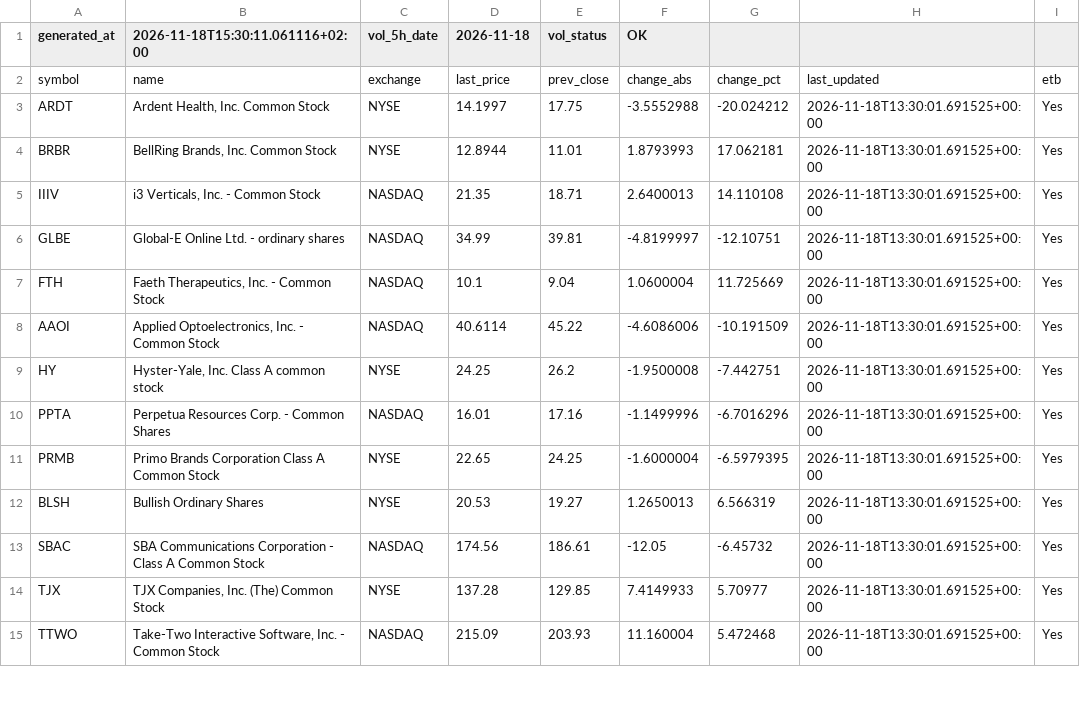
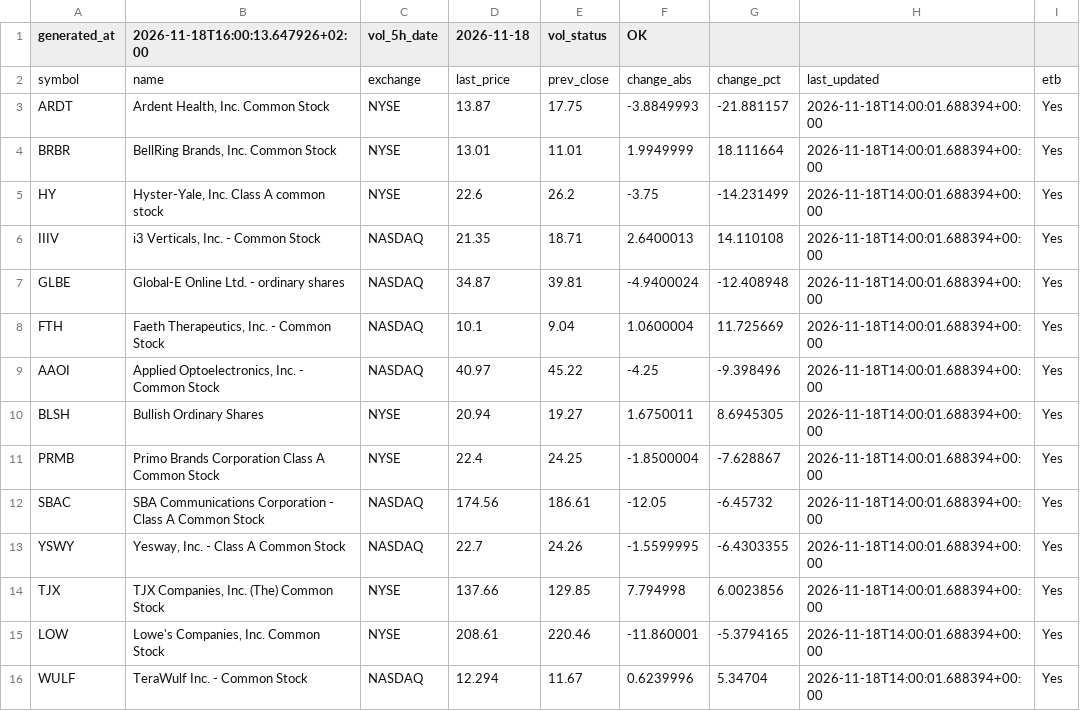
Before and after one commit to alonsadan1970/daily-stocks-data, a CSV file: top_pct.csv, drawn as a sheet; only a part is shown; the diff covers the shown part only.

```diff
--- a/top_pct.csv
+++ b/top_pct.csv
@@ -1,15 +1,16 @@
-generated_at,2026-11-18T15:30:11.061116+02:00,vol_5h_date,2026-11-18,vol_status,OK
+generated_at,2026-11-18T16:00:13.647926+02:00,vol_5h_date,2026-11-18,vol_status,OK
 symbol,name,exchange,last_price,prev_close,change_abs,change_pct,last_updated,etb
-ARDT,"Ardent Health, Inc. Common Stock",NYSE,14.1997,17.75,-3.5552988,-20.024212,2026-11-18T13:30:01.691525+00:00,Yes
-BRBR,"BellRing Brands, Inc. Common Stock",NYSE,12.8944,11.01,1.8793993,17.062181,2026-11-18T13:30:01.691525+00:00,Yes
-IIIV,"i3 Verticals, Inc. - Common Stock",NASDAQ,21.35,18.71,2.6400013,14.110108,2026-11-18T13:30:01.691525+00:00,Yes
-GLBE,Global-E Online Ltd. - ordinary shares,NASDAQ,34.99,39.81,-4.8199997,-12.10751,2026-11-18T13:30:01.691525+00:00,Yes
-FTH,"Faeth Therapeutics, Inc.  - Common Stock",NASDAQ,10.1,9.04,1.0600004,11.725669,2026-11-18T13:30:01.691525+00:00,Yes
-AAOI,"Applied Optoelectronics, Inc. - Common Stock",NASDAQ,40.6114,45.22,-4.6086006,-10.191509,2026-11-18T13:30:01.691525+00:00,Yes
-HY,"Hyster-Yale, Inc. Class A common stock",NYSE,24.25,26.2,-1.9500008,-7.442751,2026-11-18T13:30:01.691525+00:00,Yes
-PPTA,Perpetua Resources Corp. - Common Shares,NASDAQ,16.01,17.16,-1.1499996,-6.7016296,2026-11-18T13:30:01.691525+00:00,Yes
-PRMB,Primo Brands Corporation Class A Common Stock,NYSE,22.65,24.25,-1.6000004,-6.5979395,2026-11-18T13:30:01.691525+00:00,Yes
-BLSH,Bullish Ordinary Shares,NYSE,20.53,19.27,1.2650013,6.566319,2026-11-18T13:30:01.691525+00:00,Yes
-SBAC,SBA Communications Corporation - Class A Common Stock,NASDAQ,174.56,186.61,-12.05,-6.45732,2026-11-18T13:30:01.691525+00:00,Yes
-TJX,"TJX Companies, Inc. (The) Common Stock",NYSE,137.28,129.85,7.4149933,5.70977,2026-11-18T13:30:01.691525+00:00,Yes
-TTWO,"Take-Two Interactive Software, Inc. - Common Stock",NASDAQ,215.09,203.93,11.160004,5.472468,2026-11-18T13:30:01.691525+00:00,Yes
+ARDT,"Ardent Health, Inc. Common Stock",NYSE,13.87,17.75,-3.8849993,-21.881157,2026-11-18T14:00:01.688394+00:00,Yes
+BRBR,"BellRing Brands, Inc. Common Stock",NYSE,13.01,11.01,1.9949999,18.111664,2026-11-18T14:00:01.688394+00:00,Yes
+HY,"Hyster-Yale, Inc. Class A common stock",NYSE,22.6,26.2,-3.75,-14.231499,2026-11-18T14:00:01.688394+00:00,Yes
+IIIV,"i3 Verticals, Inc. - Common Stock",NASDAQ,21.35,18.71,2.6400013,14.110108,2026-11-18T14:00:01.688394+00:00,Yes
+GLBE,Global-E Online Ltd. - ordinary shares,NASDAQ,34.87,39.81,-4.9400024,-12.408948,2026-11-18T14:00:01.688394+00:00,Yes
+FTH,"Faeth Therapeutics, Inc.  - Common Stock",NASDAQ,10.1,9.04,1.0600004,11.725669,2026-11-18T14:00:01.688394+00:00,Yes
+AAOI,"Applied Optoelectronics, Inc. - Common Stock",NASDAQ,40.97,45.22,-4.25,-9.398496,2026-11-18T14:00:01.688394+00:00,Yes
+BLSH,Bullish Ordinary Shares,NYSE,20.94,19.27,1.6750011,8.6945305,2026-11-18T14:00:01.688394+00:00,Yes
+PRMB,Primo Brands Corporation Class A Common Stock,NYSE,22.4,24.25,-1.8500004,-7.628867,2026-11-18T14:00:01.688394+00:00,Yes
+SBAC,SBA Communications Corporation - Class A Common Stock,NASDAQ,174.56,186.61,-12.05,-6.45732,2026-11-18T14:00:01.688394+00:00,Yes
+YSWY,"Yesway, Inc. - Class A Common Stock",NASDAQ,22.7,24.26,-1.5599995,-6.4303355,2026-11-18T14:00:01.688394+00:00,Yes
+TJX,"TJX Companies, Inc. (The) Common Stock",NYSE,137.66,129.85,7.794998,6.0023856,2026-11-18T14:00:01.688394+00:00,Yes
+LOW,"Lowe's Companies, Inc. Common Stock",NYSE,208.61,220.46,-11.860001,-5.3794165,2026-11-18T14:00:01.688394+00:00,Yes
+WULF,TeraWulf Inc. - Common Stock,NASDAQ,12.294,11.67,0.6239996,5.34704,2026-11-18T14:00:01.688394+00:00,Yes
```
Also changed, not shown: 3 added rows, 4 removed rows and 3 edited cells elsewhere in this file, top_abs.csv, top_abs_200.csv.
